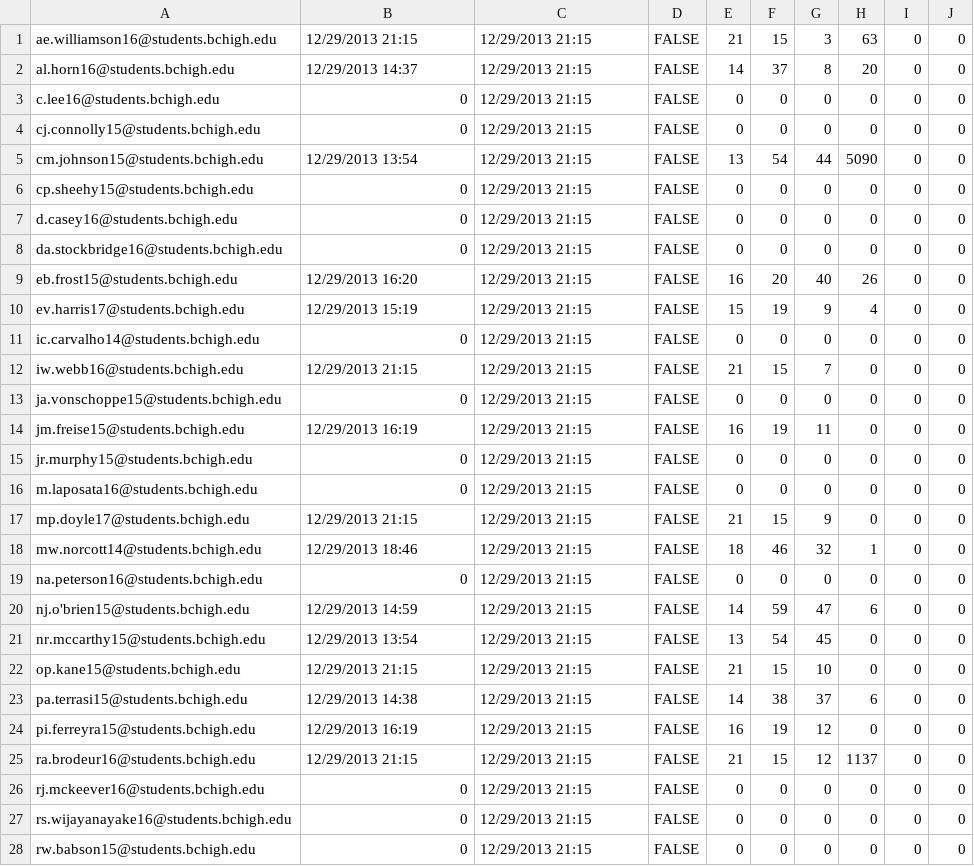
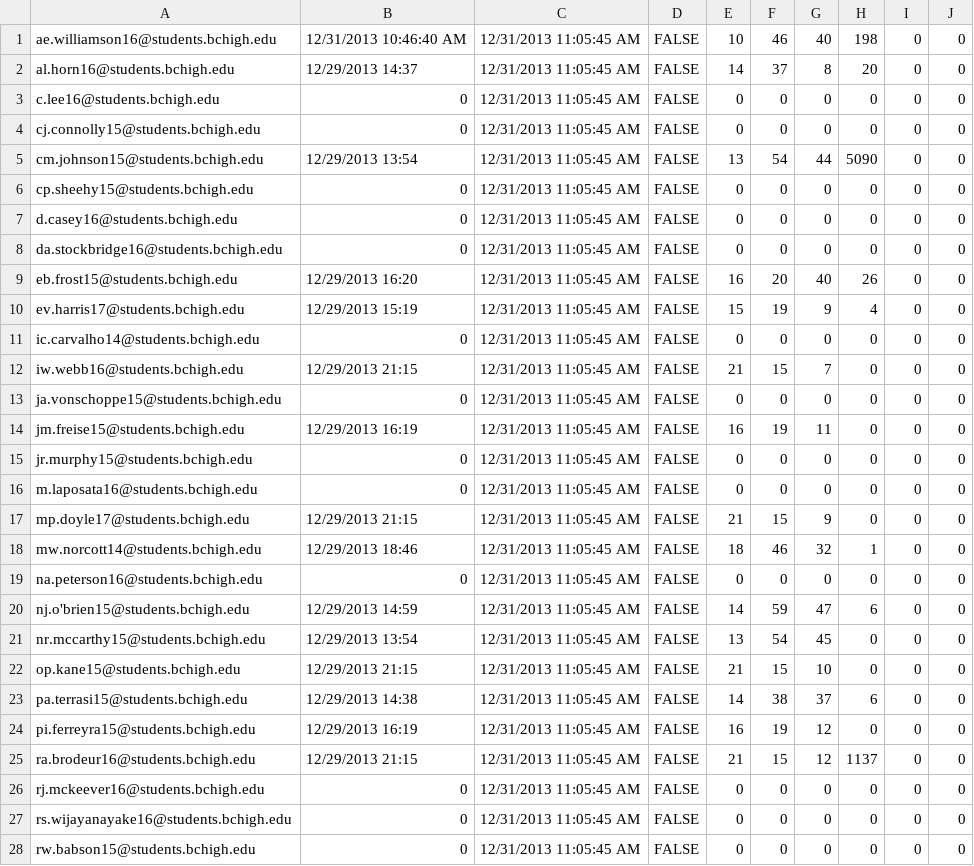
Before and after one commit to prifken/robotics3958, a CSV file: Data/Data.csv, drawn as a sheet; only a part is shown; the diff covers the shown part only.

```diff
--- a/Data/Data.csv
+++ b/Data/Data.csv
@@ -1,28 +1,28 @@
-ae.williamson16@students.bchigh.edu,12/29/2013 21:15,12/29/2013 21:15,FALSE,21,15,3,63,0,0
-al.horn16@students.bchigh.edu,12/29/2013 14:37,12/29/2013 21:15,FALSE,14,37,8,20,0,0
-c.lee16@students.bchigh.edu,0,12/29/2013 21:15,FALSE,0,0,0,0,0,0
-cj.connolly15@students.bchigh.edu,0,12/29/2013 21:15,FALSE,0,0,0,0,0,0
-cm.johnson15@students.bchigh.edu,12/29/2013 13:54,12/29/2013 21:15,FALSE,13,54,44,5090,0,0
-cp.sheehy15@students.bchigh.edu,0,12/29/2013 21:15,FALSE,0,0,0,0,0,0
-d.casey16@students.bchigh.edu,0,12/29/2013 21:15,FALSE,0,0,0,0,0,0
-da.stockbridge16@students.bchigh.edu,0,12/29/2013 21:15,FALSE,0,0,0,0,0,0
-eb.frost15@students.bchigh.edu,12/29/2013 16:20,12/29/2013 21:15,FALSE,16,20,40,26,0,0
-ev.harris17@students.bchigh.edu,12/29/2013 15:19,12/29/2013 21:15,FALSE,15,19,9,4,0,0
-ic.carvalho14@students.bchigh.edu,0,12/29/2013 21:15,FALSE,0,0,0,0,0,0
-iw.webb16@students.bchigh.edu,12/29/2013 21:15,12/29/2013 21:15,FALSE,21,15,7,0,0,0
-ja.vonschoppe15@students.bchigh.edu,0,12/29/2013 21:15,FALSE,0,0,0,0,0,0
-jm.freise15@students.bchigh.edu,12/29/2013 16:19,12/29/2013 21:15,FALSE,16,19,11,0,0,0
-jr.murphy15@students.bchigh.edu,0,12/29/2013 21:15,FALSE,0,0,0,0,0,0
-m.laposata16@students.bchigh.edu,0,12/29/2013 21:15,FALSE,0,0,0,0,0,0
-mp.doyle17@students.bchigh.edu,12/29/2013 21:15,12/29/2013 21:15,FALSE,21,15,9,0,0,0
-mw.norcott14@students.bchigh.edu,12/29/2013 18:46,12/29/2013 21:15,FALSE,18,46,32,1,0,0
-na.peterson16@students.bchigh.edu,0,12/29/2013 21:15,FALSE,0,0,0,0,0,0
-nj.o'brien15@students.bchigh.edu,12/29/2013 14:59,12/29/2013 21:15,FALSE,14,59,47,6,0,0
-nr.mccarthy15@students.bchigh.edu,12/29/2013 13:54,12/29/2013 21:15,FALSE,13,54,45,0,0,0
-op.kane15@students.bchigh.edu,12/29/2013 21:15,12/29/2013 21:15,FALSE,21,15,10,0,0,0
-pa.terrasi15@students.bchigh.edu,12/29/2013 14:38,12/29/2013 21:15,FALSE,14,38,37,6,0,0
-pi.ferreyra15@students.bchigh.edu,12/29/2013 16:19,12/29/2013 21:15,FALSE,16,19,12,0,0,0
-ra.brodeur16@students.bchigh.edu,12/29/2013 21:15,12/29/2013 21:15,FALSE,21,15,12,1137,0,0
-rj.mckeever16@students.bchigh.edu,0,12/29/2013 21:15,FALSE,0,0,0,0,0,0
-rs.wijayanayake16@students.bchigh.edu,0,12/29/2013 21:15,FALSE,0,0,0,0,0,0
-rw.babson15@students.bchigh.edu,0,12/29/2013 21:15,FALSE,0,0,0,0,0,0
+ae.williamson16@students.bchigh.edu,12/31/2013 10:46:40 AM,12/31/2013 11:05:45 AM,FALSE,10,46,40,198,0,0
+al.horn16@students.bchigh.edu,12/29/2013 14:37,12/31/2013 11:05:45 AM,FALSE,14,37,8,20,0,0
+c.lee16@students.bchigh.edu,0,12/31/2013 11:05:45 AM,FALSE,0,0,0,0,0,0
+cj.connolly15@students.bchigh.edu,0,12/31/2013 11:05:45 AM,FALSE,0,0,0,0,0,0
+cm.johnson15@students.bchigh.edu,12/29/2013 13:54,12/31/2013 11:05:45 AM,FALSE,13,54,44,5090,0,0
+cp.sheehy15@students.bchigh.edu,0,12/31/2013 11:05:45 AM,FALSE,0,0,0,0,0,0
+d.casey16@students.bchigh.edu,0,12/31/2013 11:05:45 AM,FALSE,0,0,0,0,0,0
+da.stockbridge16@students.bchigh.edu,0,12/31/2013 11:05:45 AM,FALSE,0,0,0,0,0,0
+eb.frost15@students.bchigh.edu,12/29/2013 16:20,12/31/2013 11:05:45 AM,FALSE,16,20,40,26,0,0
+ev.harris17@students.bchigh.edu,12/29/2013 15:19,12/31/2013 11:05:45 AM,FALSE,15,19,9,4,0,0
+ic.carvalho14@students.bchigh.edu,0,12/31/2013 11:05:45 AM,FALSE,0,0,0,0,0,0
+iw.webb16@students.bchigh.edu,12/29/2013 21:15,12/31/2013 11:05:45 AM,FALSE,21,15,7,0,0,0
+ja.vonschoppe15@students.bchigh.edu,0,12/31/2013 11:05:45 AM,FALSE,0,0,0,0,0,0
+jm.freise15@students.bchigh.edu,12/29/2013 16:19,12/31/2013 11:05:45 AM,FALSE,16,19,11,0,0,0
+jr.murphy15@students.bchigh.edu,0,12/31/2013 11:05:45 AM,FALSE,0,0,0,0,0,0
+m.laposata16@students.bchigh.edu,0,12/31/2013 11:05:45 AM,FALSE,0,0,0,0,0,0
+mp.doyle17@students.bchigh.edu,12/29/2013 21:15,12/31/2013 11:05:45 AM,FALSE,21,15,9,0,0,0
+mw.norcott14@students.bchigh.edu,12/29/2013 18:46,12/31/2013 11:05:45 AM,FALSE,18,46,32,1,0,0
+na.peterson16@students.bchigh.edu,0,12/31/2013 11:05:45 AM,FALSE,0,0,0,0,0,0
+nj.o'brien15@students.bchigh.edu,12/29/2013 14:59,12/31/2013 11:05:45 AM,FALSE,14,59,47,6,0,0
+nr.mccarthy15@students.bchigh.edu,12/29/2013 13:54,12/31/2013 11:05:45 AM,FALSE,13,54,45,0,0,0
+op.kane15@students.bchigh.edu,12/29/2013 21:15,12/31/2013 11:05:45 AM,FALSE,21,15,10,0,0,0
+pa.terrasi15@students.bchigh.edu,12/29/2013 14:38,12/31/2013 11:05:45 AM,FALSE,14,38,37,6,0,0
+pi.ferreyra15@students.bchigh.edu,12/29/2013 16:19,12/31/2013 11:05:45 AM,FALSE,16,19,12,0,0,0
+ra.brodeur16@students.bchigh.edu,12/29/2013 21:15,12/31/2013 11:05:45 AM,FALSE,21,15,12,1137,0,0
+rj.mckeever16@students.bchigh.edu,0,12/31/2013 11:05:45 AM,FALSE,0,0,0,0,0,0
+rs.wijayanayake16@students.bchigh.edu,0,12/31/2013 11:05:45 AM,FALSE,0,0,0,0,0,0
+rw.babson15@students.bchigh.edu,0,12/31/2013 11:05:45 AM,FALSE,0,0,0,0,0,0
```
Also changed, not shown: 4 edited cells elsewhere in this file, 9 other files.
